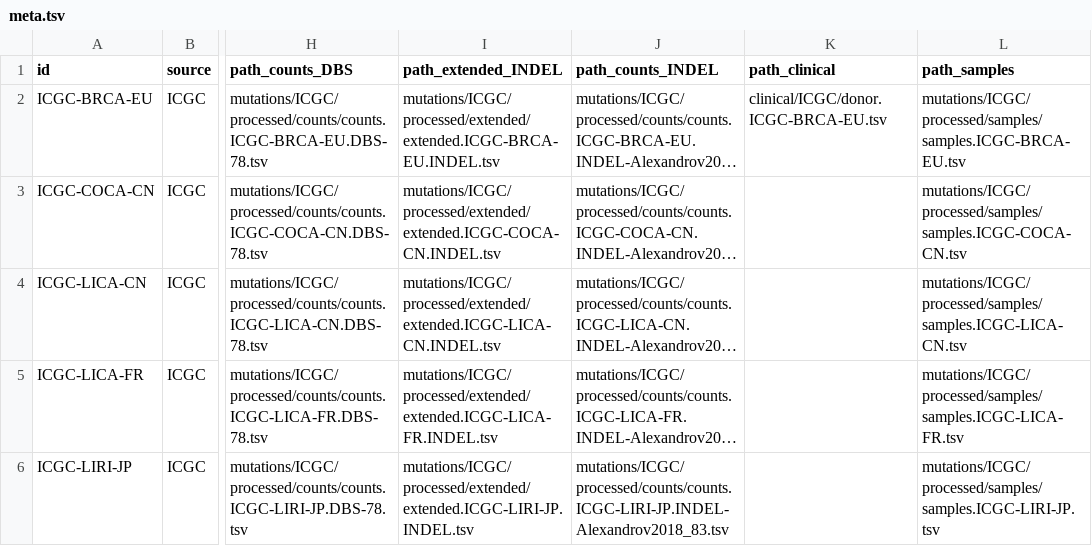
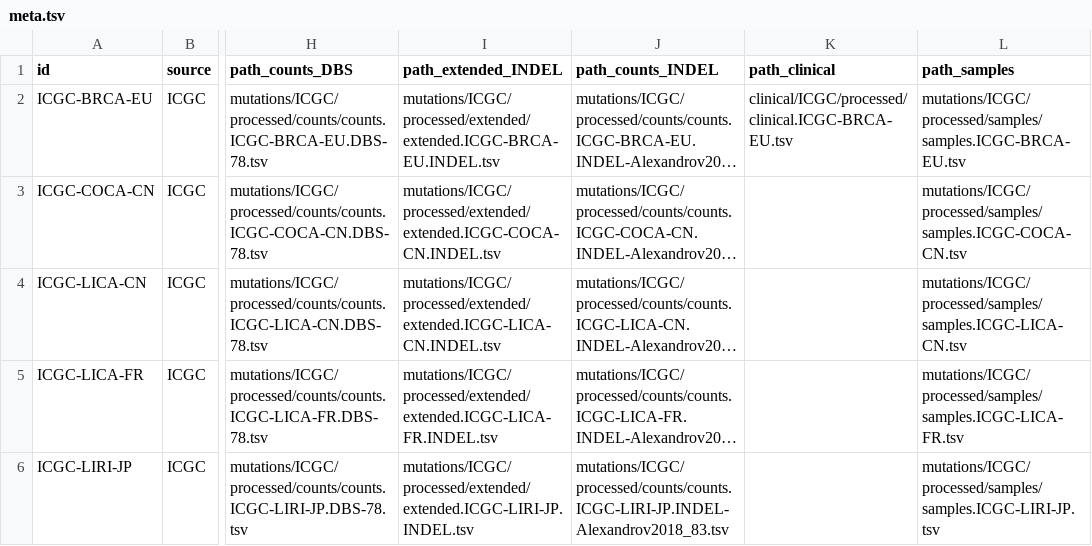
Before and after one commit to keller-mark/signature-visualization-backend, a TSV file: app/data/meta.tsv, drawn as a sheet; only a part is shown, gaps mark what is left out; long unchanged cells end in …; the diff names each change by its address in the sheet, - before the commit and + after, or states it on an @@ line.

Commit message:
WIP: working signatures, data listing, exposures, kataegis, rainfall

```diff
--- a/app/data/meta.tsv
+++ b/app/data/meta.tsv
-K2 (path_clinical): clinical/ICGC/donor.ICGC-BRCA-EU.tsv
+K2 (path_clinical): clinical/ICGC/processed/clinical.ICGC-BRCA-EU.tsv
```
Also changed, not shown: 10 other files.
